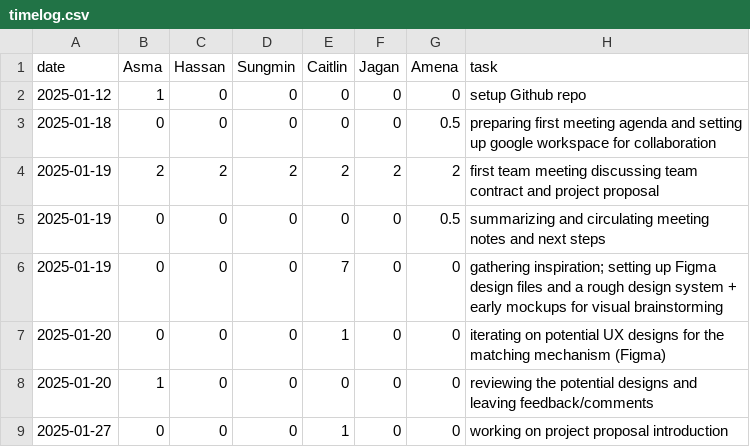
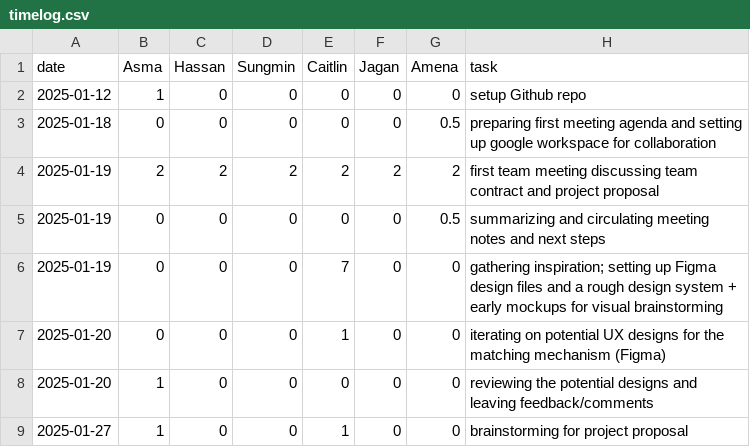
Before and after one commit to KuroMaple/wat2watch, a CSV file: timelog.csv, drawn as a sheet.

Commit message:
Update timelog.csv

```diff
--- a/timelog.csv
+++ b/timelog.csv
@@ -8,2 +8,2 @@ date,Asma,Hassan,Sungmin,Caitlin,Jagan,Amena,task
 2025-01-20,1,0,0,0,0,0,reviewing the potential designs and leaving feedback/comments
-2025-01-27,0,0,0,1,0,0,working on project proposal introduction
+2025-01-27,1,0,0,1,0,0,brainstorming for project proposal
```
